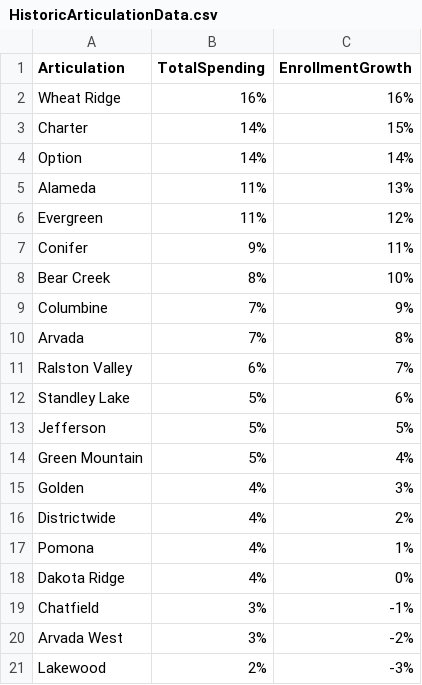
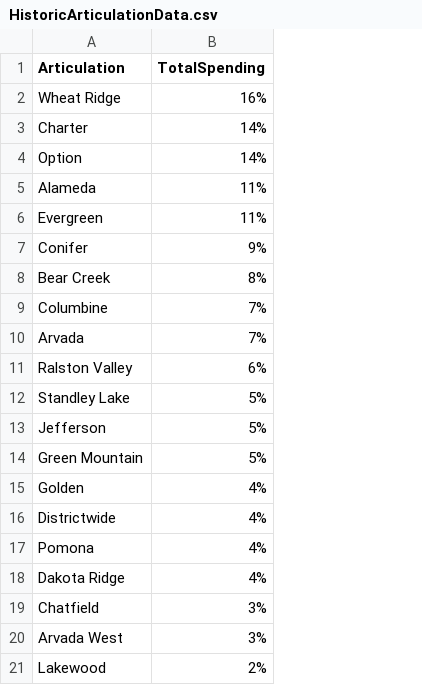
Before and after one commit to DWieberdink/Jeffco, a CSV file: HistoricArticulationData.csv, drawn as a sheet; the diff names each change by its address in the sheet, - before the commit and + after, or states it on an @@ line.

```diff
--- a/HistoricArticulationData.csv
+++ b/HistoricArticulationData.csv
-column C (EnrollmentGrowth), rows 2-21: 16% | 15% | 14% | 13% | 12% | 11% | 10% | 9% | 8% | 7% | 6% | 5% | 4% | 3% | 2% | 1% | 0% | -1% | -2% | -3%
```
Also changed, not shown: Decision Data Export.csv, 41 other files.
